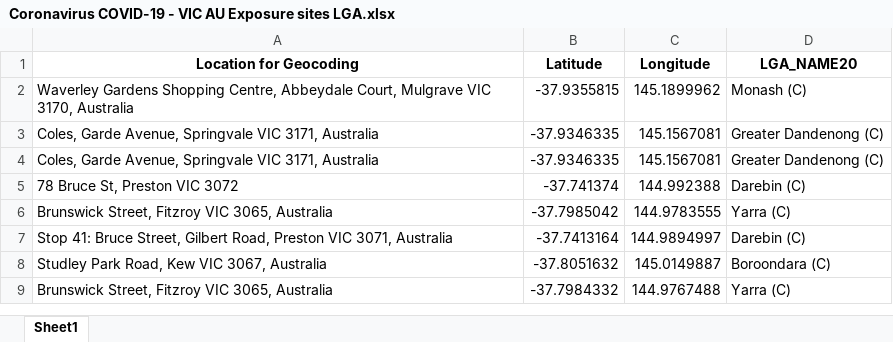
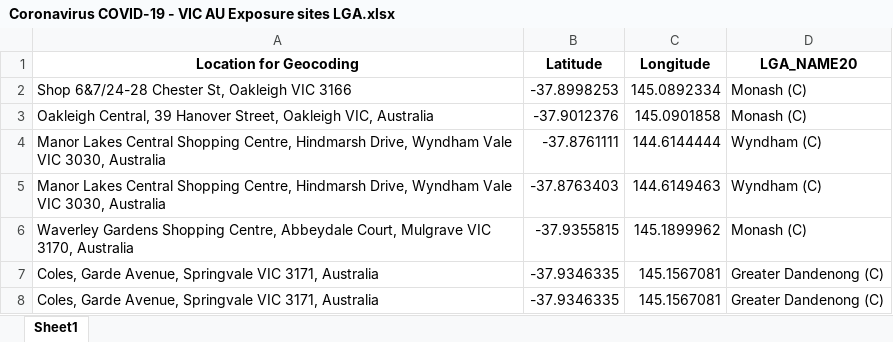
Before and after one commit to Mike-Honey/covid-19-vic-au, an Excel workbook: Coronavirus COVID-19 - VIC AU Exposure sites LGA.xlsx, sheet Sheet1, drawn as a sheet; only a part is shown; the shorter side is filled out with more unchanged rows; values as stored, in another font and other column widths than the file's, no borders; the diff names each change by its address in the sheet, - before the commit and + after, or states it on an @@ line.

```diff
--- a/Coronavirus COVID-19 - VIC AU Exposure sites LGA.xlsx (sheet Sheet1)
+++ b/Coronavirus COVID-19 - VIC AU Exposure sites LGA.xlsx (sheet Sheet1)
+row 2: Shop 6&7/24-28 Chester St, Oakleigh VIC 3166 | -37.8998253 | 145.0892334 | Monash (C)
+row 3: Oakleigh Central, 39 Hanover Street, Oakleigh VIC, Australia | -37.9012376 | 145.0901858 | Monash (C)
+row 4: Manor Lakes Central Shopping Centre, Hindmarsh Drive, Wyndham Vale VIC 3030, Australia | -37.8761111 | 144.6144444 | Wyndham (C)
+row 5: Manor Lakes Central Shopping Centre, Hindmarsh Drive, Wyndham Vale VIC 3030, Australia | -37.8763403 | 144.6149463 | Wyndham (C)
```
Also changed, not shown: Coronavirus COVID-19 - VIC AU Exposure sites.xlsx, 1 other file.
